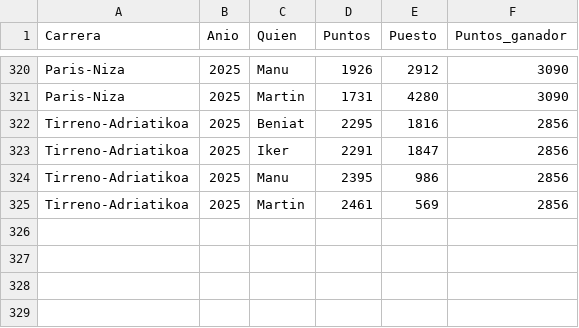
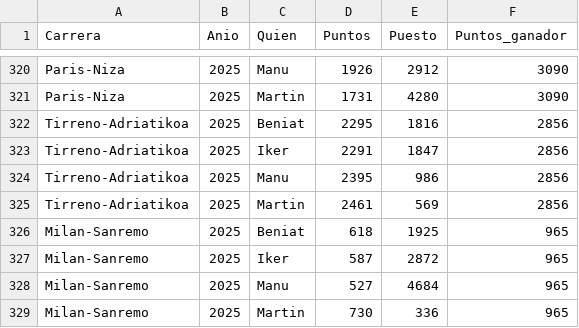
Before and after one commit to TimeTrialPerformances/Tropela_bet, a CSV file: datos_tropela.csv, drawn as a sheet; only a part is shown, gaps mark what is left out.

Commit message:
Add: MilanoSanremo

```diff
--- a/datos_tropela.csv
+++ b/datos_tropela.csv
@@ -325 +325,5 @@ Tirreno-Adriatikoa;2025;Manu;2395;986;2856
 Tirreno-Adriatikoa;2025;Martin;2461;569;2856
+Milan-Sanremo;2025;Beniat;618;1925;965
+Milan-Sanremo;2025;Iker;587;2872;965
+Milan-Sanremo;2025;Manu;527;4684;965
+Milan-Sanremo;2025;Martin;730;336;965
```
